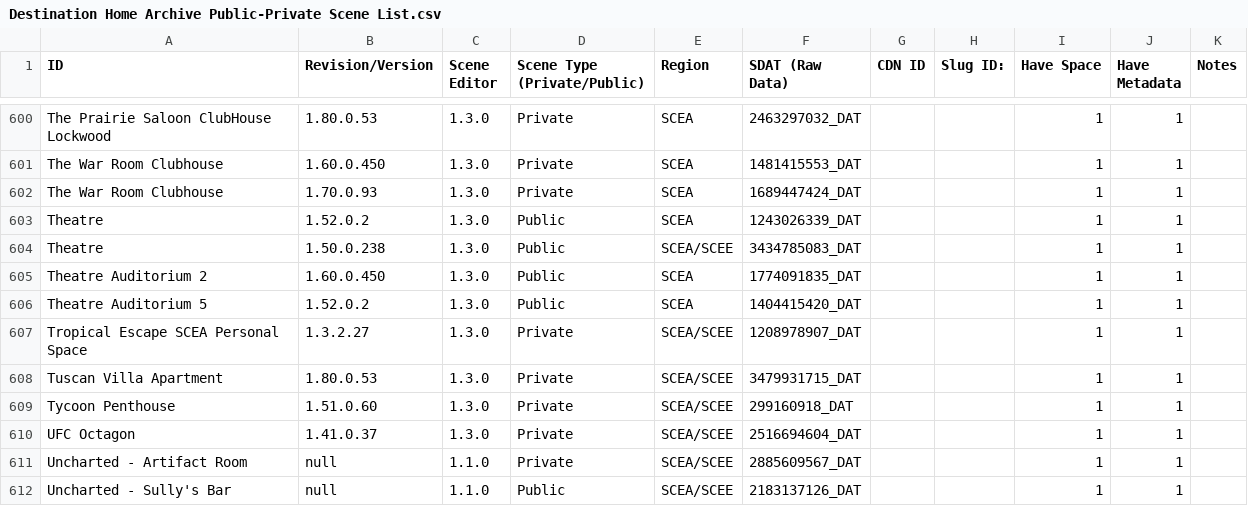
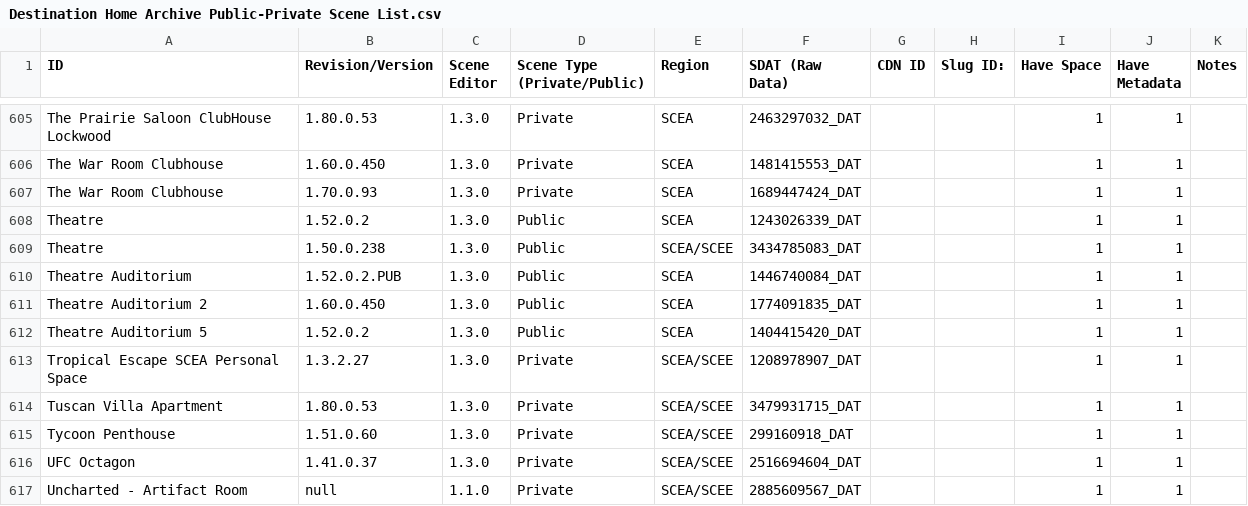
Before and after one commit to NagatoDEV/PlayStation-Home-Scene-List-Spreadsheet, a CSV file: Destination Home Archive Public-Private Scene List.csv, drawn as a sheet; only a part is shown, gaps mark what is left out; the shorter side is filled out with more unchanged rows; the diff covers the shown part only; the diff names each change by its address in the sheet, - before the commit and + after, or states it on an @@ line.

```diff
--- a/Destination Home Archive Public-Private Scene List.csv
+++ b/Destination Home Archive Public-Private Scene List.csv
+row 610: Theatre Auditorium | 1.52.0.2.PUB | 1.3.0 | Public | SCEA | 1446740084_DAT |  |  | 1 | 1
```
Also changed, not shown: 5 added rows and 5 edited cells elsewhere in this file.
